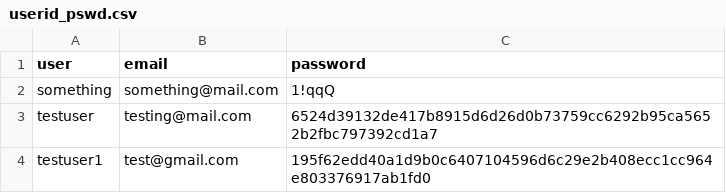
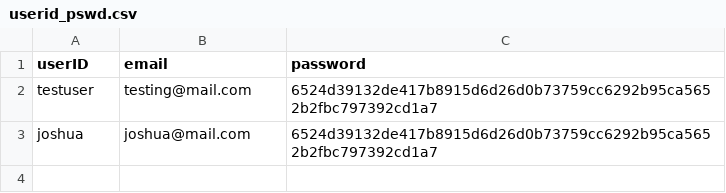
Before and after one commit to GoldenStone02/PSEC-assignment, a CSV file: admin/userid_pswd.csv, drawn as a sheet.

```diff
--- a/admin/userid_pswd.csv
+++ b/admin/userid_pswd.csv
@@ -1,4 +1,3 @@
-user,email,password
-something,something@mail.com,1!qqQ
+userID,email,password
 testuser,testing@mail.com,6524d39132de417b8915d6d26d0b73759cc6292b95ca5652b2fbc797392cd1a7
-testuser1,test@gmail.com,195f62edd40a1d9b0c6407104596d6c29e2b408ecc1cc964e803376917ab1fd0
+joshua,joshua@mail.com,6524d39132de417b8915d6d26d0b73759cc6292b95ca5652b2fbc797392cd1a7
```
Also changed, not shown: admin/quiz_results.csv, 1 other file.
